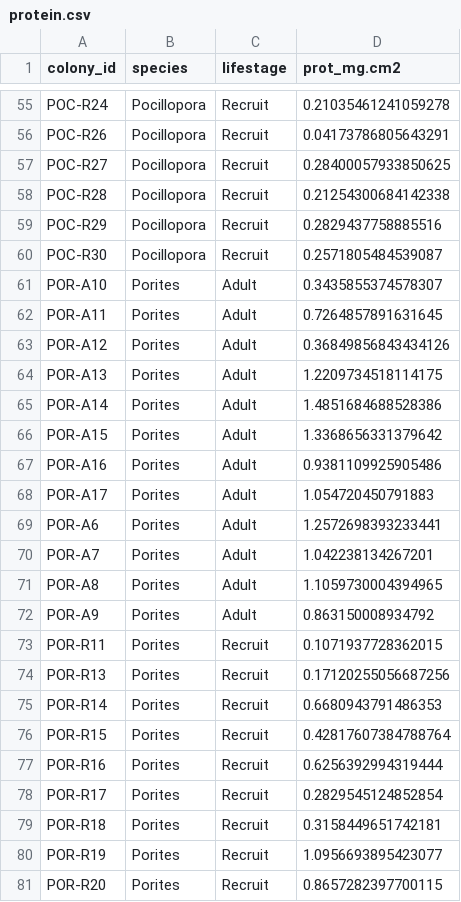
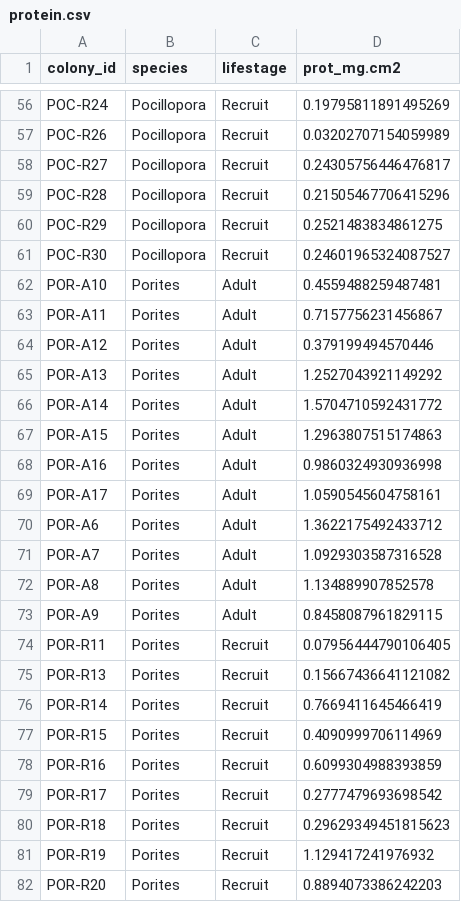
Before and after one commit to AHuffmyer/moorea_symbiotic_exchange_2023, a CSV file: output/physiology/protein/protein.csv, drawn as a sheet; only a part is shown, gaps mark what is left out; addresses are those after the commit; the diff covers the shown part only; the diff names each change by its address in the sheet, - before the commit and + after, or states it on an @@ line.

Commit message:
re ran chl and prot data

```diff
--- a/output/physiology/protein/protein.csv
+++ b/output/physiology/protein/protein.csv
-D56 (prot_mg.cm2): 0.21035461241059278
+D56 (prot_mg.cm2): 0.19795811891495269
-D57 (prot_mg.cm2): 0.04173786805643291
+D57 (prot_mg.cm2): 0.03202707154059989
-D58 (prot_mg.cm2): 0.28400057933850625
+D58 (prot_mg.cm2): 0.24305756446476817
-D59 (prot_mg.cm2): 0.21254300684142338
+D59 (prot_mg.cm2): 0.21505467706415296
-D60 (prot_mg.cm2): 0.2829437758885516
+D60 (prot_mg.cm2): 0.2521483834861275
-D61 (prot_mg.cm2): 0.2571805484539087
+D61 (prot_mg.cm2): 0.24601965324087527
-D62 (prot_mg.cm2): 0.3435855374578307
+D62 (prot_mg.cm2): 0.4559488259487481
-D63 (prot_mg.cm2): 0.7264857891631645
+D63 (prot_mg.cm2): 0.7157756231456867
-D64 (prot_mg.cm2): 0.36849856843434126
+D64 (prot_mg.cm2): 0.379199494570446
-D65 (prot_mg.cm2): 1.2209734518114175
+D65 (prot_mg.cm2): 1.2527043921149292
-D66 (prot_mg.cm2): 1.4851684688528386
+D66 (prot_mg.cm2): 1.5704710592431772
-D67 (prot_mg.cm2): 1.3368656331379642
+D67 (prot_mg.cm2): 1.2963807515174863
-D68 (prot_mg.cm2): 0.9381109925905486
+D68 (prot_mg.cm2): 0.9860324930936998
-D69 (prot_mg.cm2): 1.054720450791883
+D69 (prot_mg.cm2): 1.0590545604758161
-D70 (prot_mg.cm2): 1.2572698393233441
+D70 (prot_mg.cm2): 1.3622175492433712
-D71 (prot_mg.cm2): 1.042238134267201
+D71 (prot_mg.cm2): 1.0929303587316528
-D72 (prot_mg.cm2): 1.1059730004394965
+D72 (prot_mg.cm2): 1.134889907852578
-D73 (prot_mg.cm2): 0.863150008934792
+D73 (prot_mg.cm2): 0.8458087961829115
-D74 (prot_mg.cm2): 0.1071937728362015
+D74 (prot_mg.cm2): 0.07956444790106405
-D75 (prot_mg.cm2): 0.17120255056687256
+D75 (prot_mg.cm2): 0.15667436641121082
-D76 (prot_mg.cm2): 0.6680943791486353
+D76 (prot_mg.cm2): 0.7669411645466419
-D77 (prot_mg.cm2): 0.42817607384788764
+D77 (prot_mg.cm2): 0.4090999706114969
-D78 (prot_mg.cm2): 0.6256392994319444
+D78 (prot_mg.cm2): 0.6099304988393859
-D79 (prot_mg.cm2): 0.2829545124852854
+D79 (prot_mg.cm2): 0.2777479693698542
-D80 (prot_mg.cm2): 0.3158449651742181
+D80 (prot_mg.cm2): 0.29629349451815623
-D81 (prot_mg.cm2): 1.0956693895423077
+D81 (prot_mg.cm2): 1.129417241976932
-D82 (prot_mg.cm2): 0.8657282397700115
+D82 (prot_mg.cm2): 0.8894073386242203
```
Also changed, not shown: 2 added rows and 61 edited cells elsewhere in this file, output/chlorophyll.csv, 24 other files.
